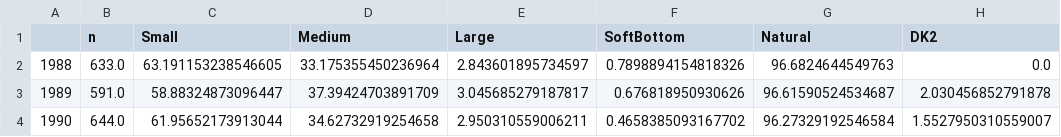
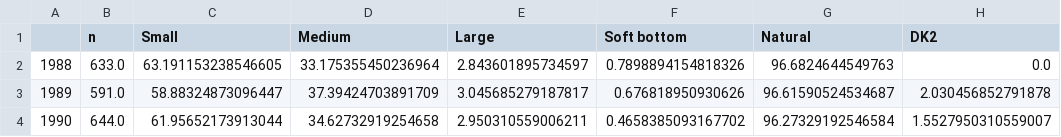
Before and after one commit to thornoe/GreenGDP, a CSV file: gis/output/streams_VP_stats.csv, drawn as a sheet; only a part is shown.

```diff
--- a/gis/output/streams_VP_stats.csv
+++ b/gis/output/streams_VP_stats.csv
@@ -1,2 +1,2 @@
-,n,Small,Medium,Large,SoftBottom,Natural,DK2
+,n,Small,Medium,Large,Soft bottom,Natural,DK2
 1988,633.0,63.191153238546605,33.175355450236964,2.843601895734597,0.7898894154818326,96.6824644549763,0.0
```
Also changed, not shown: gis/output/coastal_VP_stats.csv, gis/output/lakes_VP_stats.csv, 12 other files.
